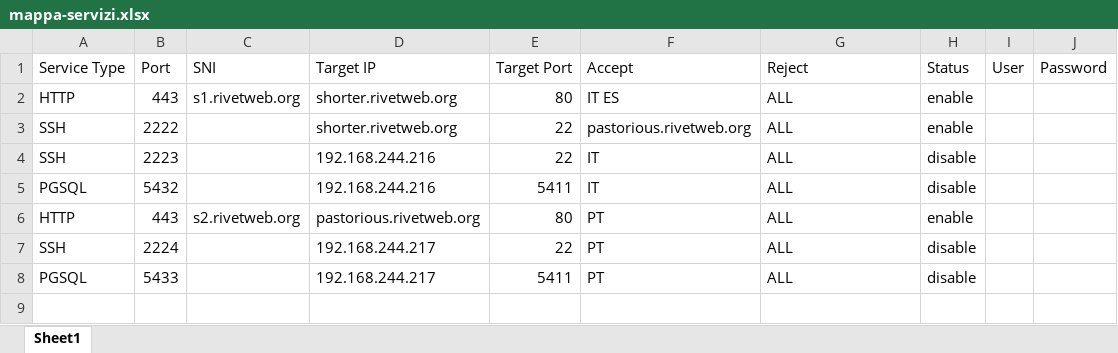
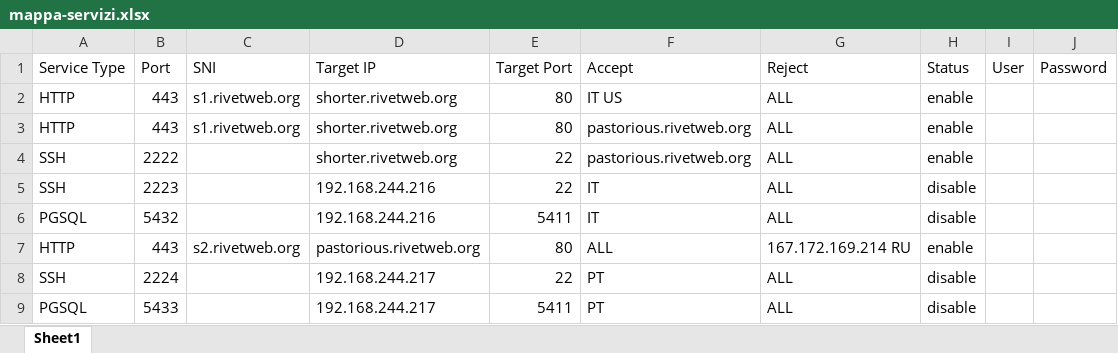
Before and after one commit to NaturalGIS/haproxy-conf, an Excel workbook: mappa-servizi.xlsx, sheet Sheet1, drawn as a sheet; values as stored, in another font and other column widths than the file's, no borders; addresses are those after the commit; the diff names each change by its address in the sheet, - before the commit and + after, or states it on an @@ line.

```diff
--- a/mappa-servizi.xlsx (sheet Sheet1)
+++ b/mappa-servizi.xlsx (sheet Sheet1)
-F2 (Accept): IT ES
+F2 (Accept): IT US
+row 3: HTTP | 443 | s1.rivetweb.org | shorter.rivetweb.org | 80 | pastorious.rivetweb.org | ALL | enable
-F7 (Accept): PT
+F7 (Accept): ALL
-G7 (Reject): ALL
+G7 (Reject): 167.172.169.214 RU
```
Also changed, not shown: 1 other file.
